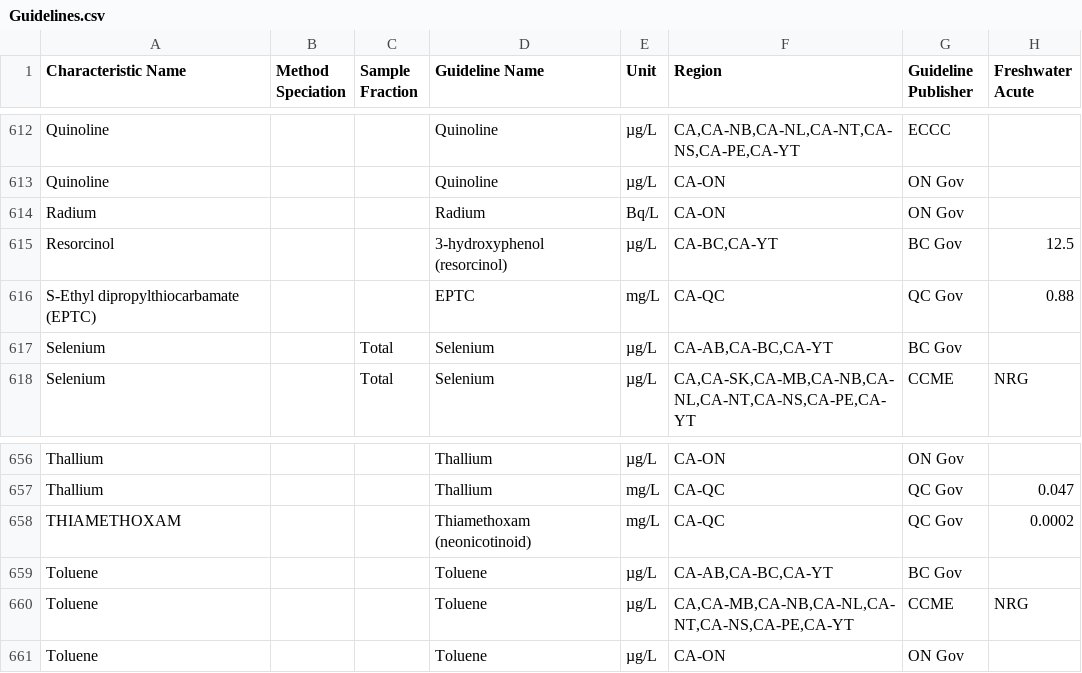
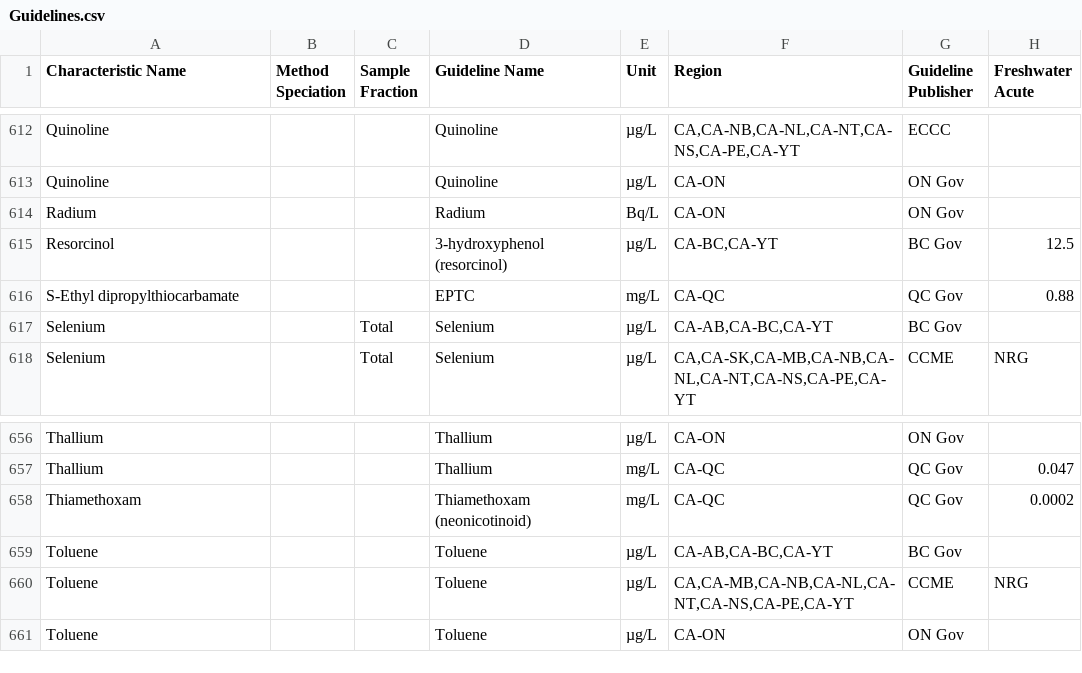
Before and after one commit to gordonfn/guidelines, a CSV file: lib/Guidelines.csv, drawn as a sheet; only a part is shown, gaps mark what is left out; the diff covers the shown part only; the diff names each change by its address in the sheet, - before the commit and + after, or states it on an @@ line.

```diff
--- a/lib/Guidelines.csv
+++ b/lib/Guidelines.csv
-A616 (Characteristic Name): S-Ethyl dipropylthiocarbamate (EPTC)
+A616 (Characteristic Name): S-Ethyl dipropylthiocarbamate
-A658 (Characteristic Name): THIAMETHOXAM
+A658 (Characteristic Name): Thiamethoxam
```
Also changed, not shown: 18 edited cells elsewhere in this file, 7 other files.
